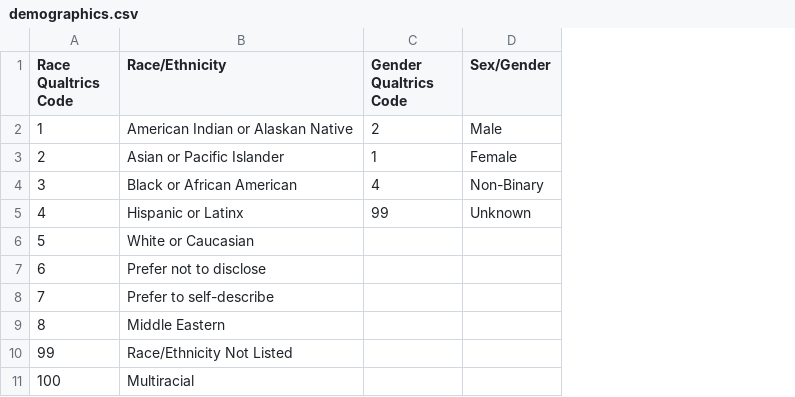
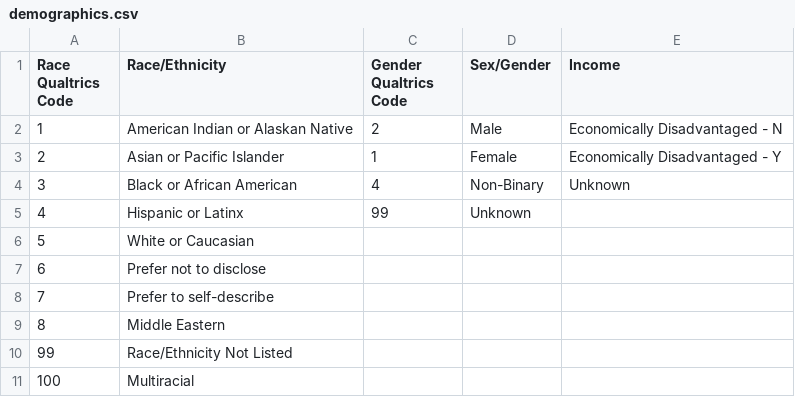
Before and after one commit to edcommonwealth/sqm-dashboards, a CSV file: data/demographics.csv, drawn as a sheet; the diff names each change by its address in the sheet, - before the commit and + after, or states it on an @@ line.

Commit message:
Add income table to the database. Add seeder for income. Add a reference to income from survey item response.  Update the loader to import income data from the survey response csv Refactor analyze controller to extract presenter.  Add corresponding specs. Add income graph to analyze page

```diff
--- a/data/demographics.csv
+++ b/data/demographics.csv
+column E (Income), rows 2-4: Economically Disadvantaged - N | Economically Disadvantaged - Y | Unknown
```
Also changed, not shown: 44 other files.
